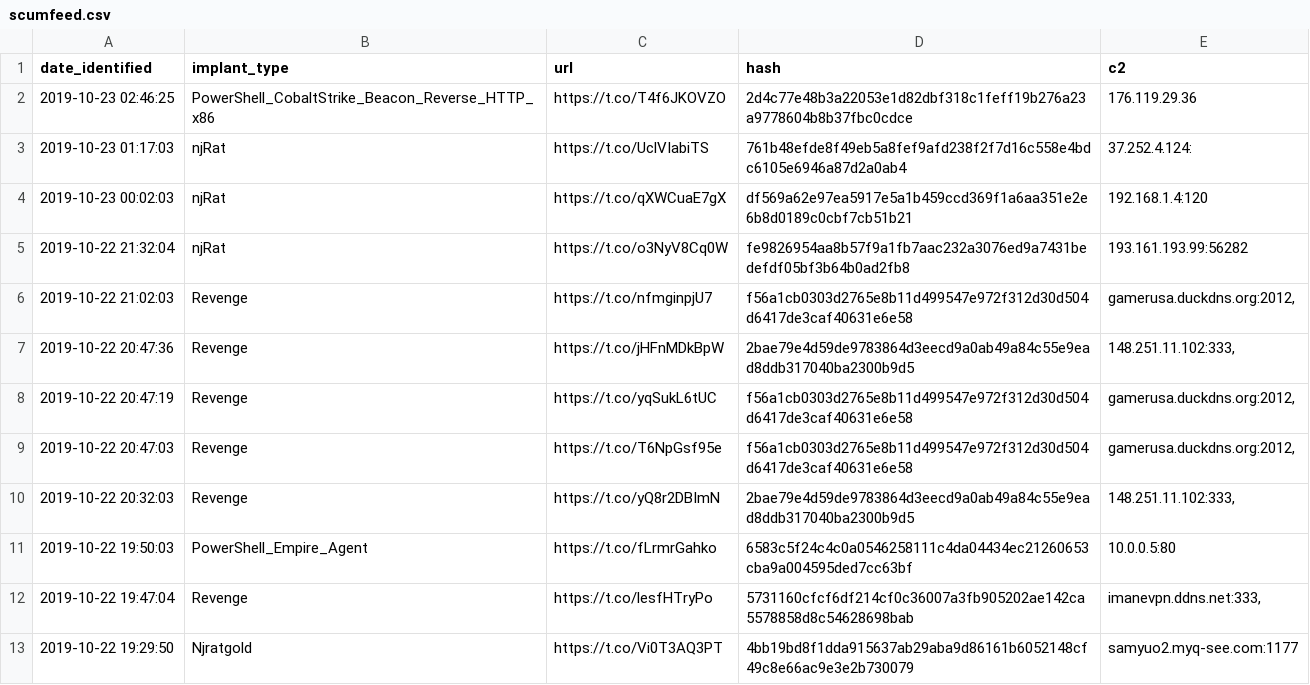
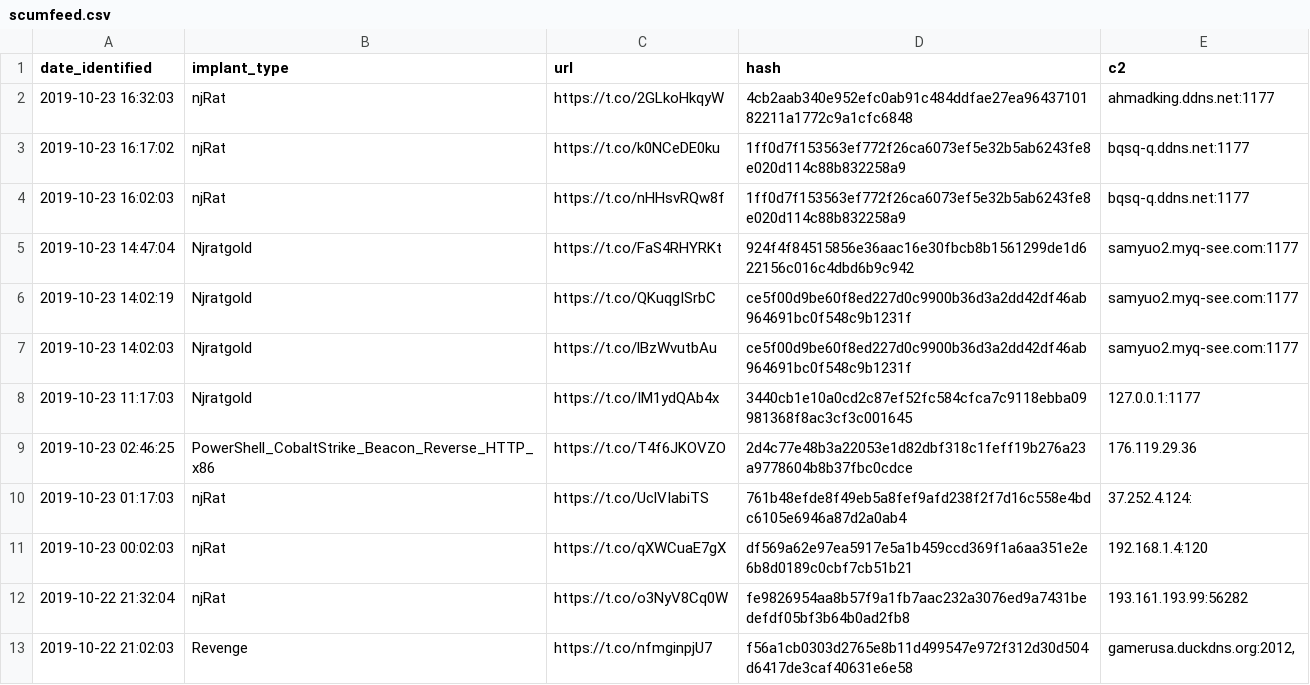
Before and after one commit to signalblur/ScumBots-DataFeed, a CSV file: scumfeed.csv, drawn as a sheet; only a part is shown; the shorter side is filled out with more unchanged rows.

```diff
--- a/scumfeed.csv
+++ b/scumfeed.csv
@@ -1,2 +1,9 @@
 date_identified,implant_type,url,hash,c2
+2019-10-23 16:32:03,njRat,https://t.co/2GLkoHkqyW,4cb2aab340e952efc0ab91c484ddfae27ea9643710182211a1772c9a1cfc6848,ahmadking.ddns.net:1177
+2019-10-23 16:17:02,njRat,https://t.co/k0NCeDE0ku,1ff0d7f153563ef772f26ca6073ef5e32b5ab6243fe8e020d114c88b832258a9,bqsq-q.ddns.net:1177
+2019-10-23 16:02:03,njRat,https://t.co/nHHsvRQw8f,1ff0d7f153563ef772f26ca6073ef5e32b5ab6243fe8e020d114c88b832258a9,bqsq-q.ddns.net:1177
+2019-10-23 14:47:04,Njratgold,https://t.co/FaS4RHYRKt,924f4f84515856e36aac16e30fbcb8b1561299de1d622156c016c4dbd6b9c942,samyuo2.myq-see.com:1177
+2019-10-23 14:02:19,Njratgold,https://t.co/QKuqgISrbC,ce5f00d9be60f8ed227d0c9900b36d3a2dd42df46ab964691bc0f548c9b1231f,samyuo2.myq-see.com:1177
+2019-10-23 14:02:03,Njratgold,https://t.co/lBzWvutbAu,ce5f00d9be60f8ed227d0c9900b36d3a2dd42df46ab964691bc0f548c9b1231f,samyuo2.myq-see.com:1177
+2019-10-23 11:17:03,Njratgold,https://t.co/IM1ydQAb4x,3440cb1e10a0cd2c87ef52fc584cfca7c9118ebba09981368f8ac3cf3c001645,127.0.0.1:1177
 2019-10-23 02:46:25,PowerShell_CobaltStrike_Beacon_Reverse_HTTP_x86,https://t.co/T4f6JKOVZO,2d4c77e48b3a22053e1d82dbf318c1feff19b276a23a9778604b8b37fbc0cdce,176.119.29.36
```
Also changed, not shown: 1 other file.
